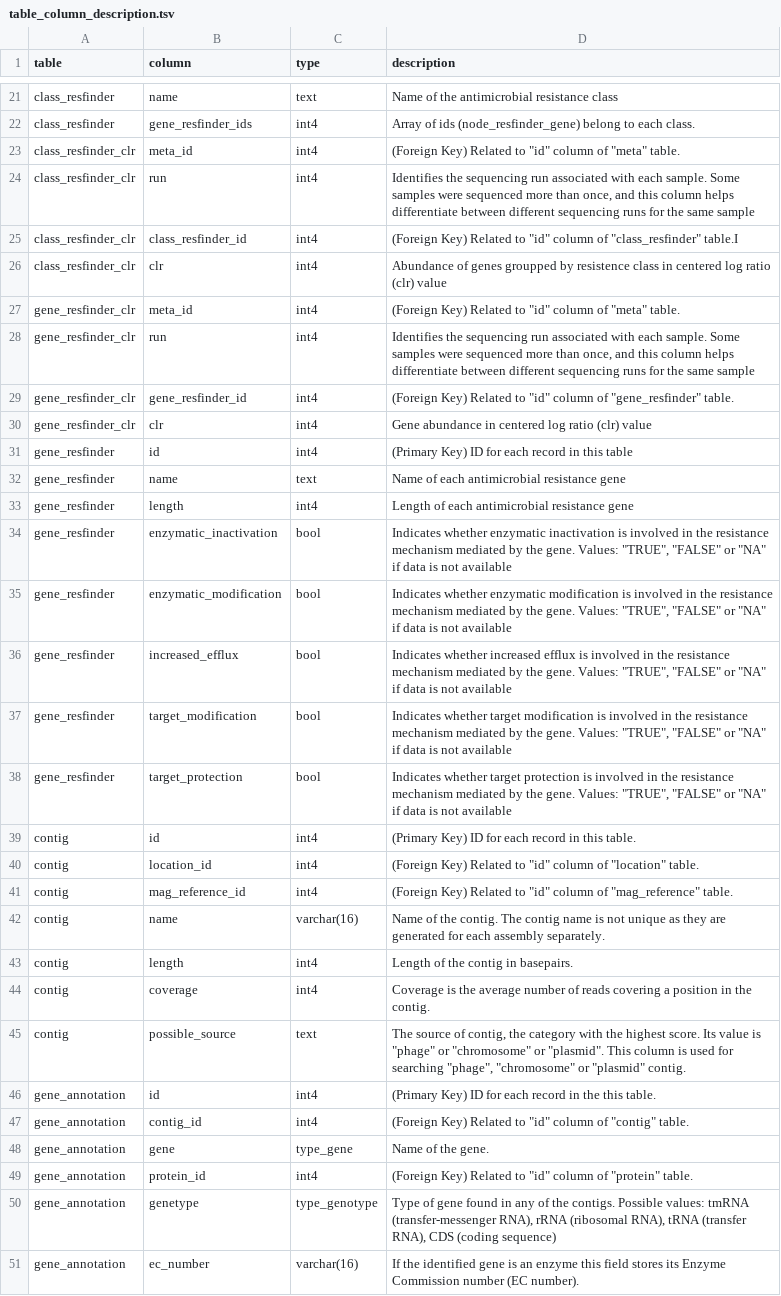
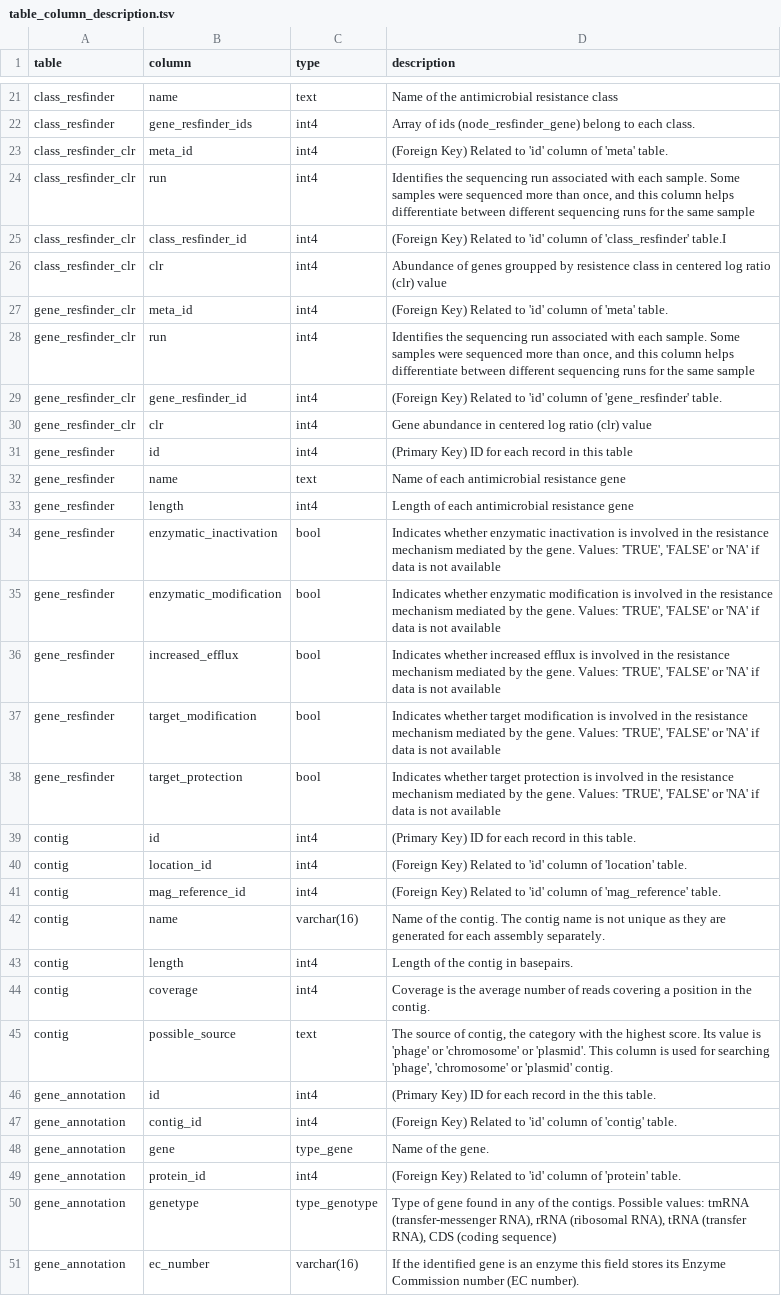
Before and after one commit to pkrisz5/SewageGPT, a TSV file: uploaded_files/table_column_description.tsv, drawn as a sheet; only a part is shown, gaps mark what is left out; the diff covers the shown part only.

Commit message:
Add files via upload

```diff
--- a/uploaded_files/table_column_description.tsv
+++ b/uploaded_files/table_column_description.tsv
@@ -22,9 +22,9 @@ class_resfinder	name	text	Name of the antimicrobial resistance class
 class_resfinder	gene_resfinder_ids	int4	Array of ids (node_resfinder_gene) belong to each class.
-class_resfinder_clr	meta_id	int4	(Foreign Key) Related to "id" column of "meta" table.
+class_resfinder_clr	meta_id	int4	(Foreign Key) Related to 'id' column of 'meta' table.
 class_resfinder_clr	run	int4	Identifies the sequencing run associated with each sample. Some samples were sequenced more than once, and this column helps differentiate between different sequencing runs for the same sample
-class_resfinder_clr	class_resfinder_id	int4	(Foreign Key) Related to "id" column of "class_resfinder" table.I
+class_resfinder_clr	class_resfinder_id	int4	(Foreign Key) Related to 'id' column of 'class_resfinder' table.I
 class_resfinder_clr	clr	int4	Abundance of genes groupped by resistence class in centered log ratio (clr) value
-gene_resfinder_clr	meta_id	int4	(Foreign Key) Related to "id" column of "meta" table.
+gene_resfinder_clr	meta_id	int4	(Foreign Key) Related to 'id' column of 'meta' table.
 gene_resfinder_clr	run	int4	Identifies the sequencing run associated with each sample. Some samples were sequenced more than once, and this column helps differentiate between different sequencing runs for the same sample
-gene_resfinder_clr	gene_resfinder_id	int4	(Foreign Key) Related to "id" column of "gene_resfinder" table.
+gene_resfinder_clr	gene_resfinder_id	int4	(Foreign Key) Related to 'id' column of 'gene_resfinder' table.
 gene_resfinder_clr	clr	int4	Gene abundance in centered log ratio (clr) value
@@ -33,10 +33,10 @@ gene_resfinder	name	text	Name of each antimicrobial resistance gene
 gene_resfinder	length	int4	Length of each antimicrobial resistance gene
-gene_resfinder	enzymatic_inactivation	bool	Indicates whether enzymatic inactivation is involved in the resistance mechanism mediated by the gene. Values: "TRUE", "FALSE" or "NA" if data is not available
-gene_resfinder	enzymatic_modification	bool	Indicates whether enzymatic modification is involved in the resistance mechanism mediated by the gene. Values: "TRUE", "FALSE" or "NA" if data is not available
-gene_resfinder	increased_efflux	bool	Indicates whether increased efflux is involved in the resistance mechanism mediated by the gene. Values: "TRUE", "FALSE" or "NA" if data is not available
-gene_resfinder	target_modification	bool	Indicates whether target modification is involved in the resistance mechanism mediated by the gene. Values: "TRUE", "FALSE" or "NA" if data is not available
-gene_resfinder	target_protection	bool	Indicates whether target protection is involved in the resistance mechanism mediated by the gene. Values: "TRUE", "FALSE" or "NA" if data is not available
+gene_resfinder	enzymatic_inactivation	bool	Indicates whether enzymatic inactivation is involved in the resistance mechanism mediated by the gene. Values: 'TRUE', 'FALSE' or 'NA' if data is not available
+gene_resfinder	enzymatic_modification	bool	Indicates whether enzymatic modification is involved in the resistance mechanism mediated by the gene. Values: 'TRUE', 'FALSE' or 'NA' if data is not available
+gene_resfinder	increased_efflux	bool	Indicates whether increased efflux is involved in the resistance mechanism mediated by the gene. Values: 'TRUE', 'FALSE' or 'NA' if data is not available
+gene_resfinder	target_modification	bool	Indicates whether target modification is involved in the resistance mechanism mediated by the gene. Values: 'TRUE', 'FALSE' or 'NA' if data is not available
+gene_resfinder	target_protection	bool	Indicates whether target protection is involved in the resistance mechanism mediated by the gene. Values: 'TRUE', 'FALSE' or 'NA' if data is not available
 contig	id	int4	(Primary Key) ID for each record in this table.
-contig	location_id	int4	(Foreign Key) Related to "id" column of "location" table.
-contig	mag_reference_id	int4	(Foreign Key) Related to "id" column of "mag_reference" table.
+contig	location_id	int4	(Foreign Key) Related to 'id' column of 'location' table.
+contig	mag_reference_id	int4	(Foreign Key) Related to 'id' column of 'mag_reference' table.
 contig	name	varchar(16)	Name of the contig. The contig name is not unique as they are generated for each assembly separately.
@@ -44,7 +44,7 @@ contig	length	int4	Length of the contig in basepairs.
 contig	coverage	int4	Coverage is the average number of reads covering a position in the contig.
-contig	possible_source	text	The source of contig, the category with the highest score. Its value is "phage" or "chromosome" or "plasmid". This column is used for searching "phage", "chromosome" or "plasmid" contig.
+contig	possible_source	text	The source of contig, the category with the highest score. Its value is 'phage' or 'chromosome' or 'plasmid'. This column is used for searching 'phage', 'chromosome' or 'plasmid' contig.
 gene_annotation	id	int4	(Primary Key) ID for each record in the this table.
-gene_annotation	contig_id	int4	(Foreign Key) Related to "id" column of "contig" table.
+gene_annotation	contig_id	int4	(Foreign Key) Related to 'id' column of 'contig' table.
 gene_annotation	gene	type_gene	Name of the gene.
-gene_annotation	protein_id	int4	(Foreign Key) Related to "id" column of "protein" table.
+gene_annotation	protein_id	int4	(Foreign Key) Related to 'id' column of 'protein' table.
 gene_annotation	genetype	type_genotype	Type of gene found in any of the contigs. Possible values: tmRNA (transfer-messenger RNA), rRNA (ribosomal RNA), tRNA (transfer RNA), CDS (coding sequence)
```
Also changed, not shown: 21 edited cells elsewhere in this file.
